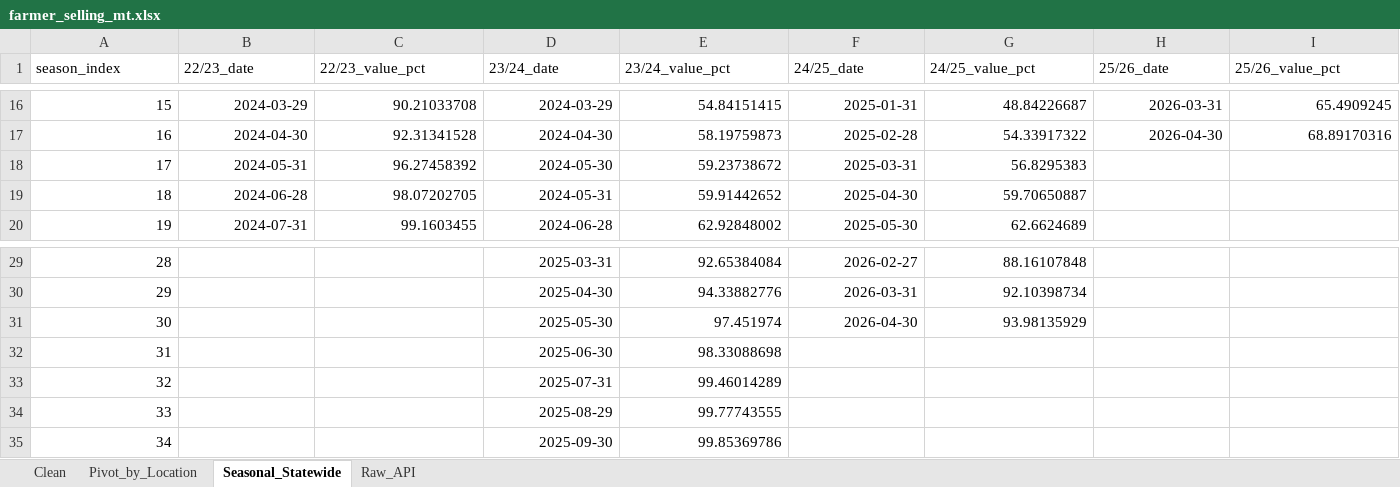
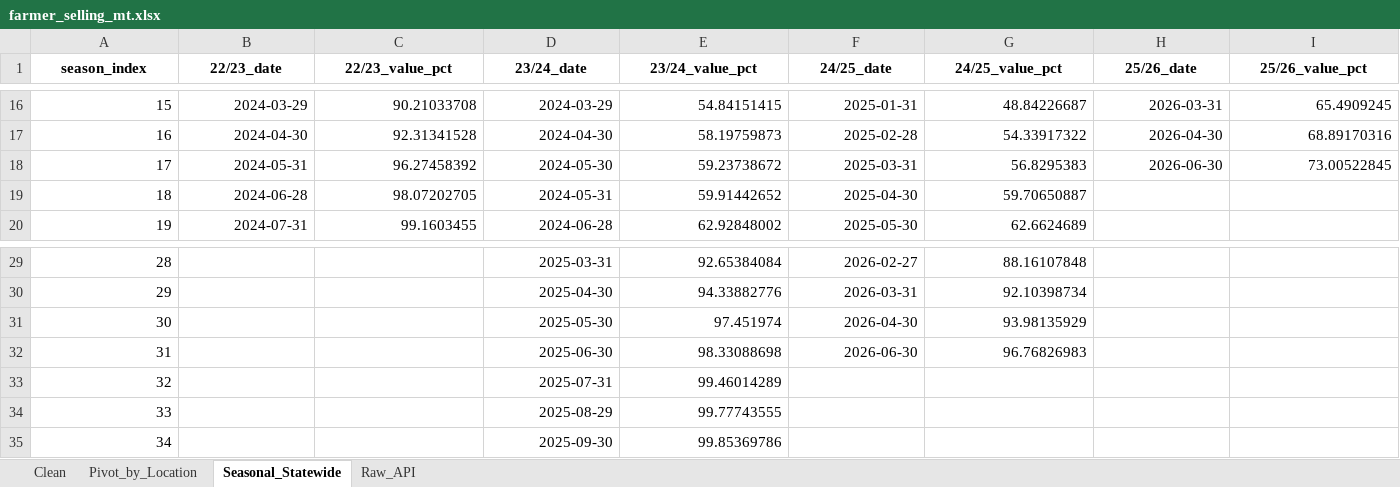
Before and after one commit to vitor-machado-fernandes/cftc-cot-dashboard, an Excel workbook: IMEA/farmer_selling_mt.xlsx, sheet Seasonal_Statewide, drawn as a sheet; only a part is shown, gaps mark what is left out; values as stored, in another font and other column widths than the file's, no borders; the diff names each change by its address in the sheet, - before the commit and + after, or states it on an @@ line.

```diff
--- a/IMEA/farmer_selling_mt.xlsx (sheet Seasonal_Statewide)
+++ b/IMEA/farmer_selling_mt.xlsx (sheet Seasonal_Statewide)
@@ A1:I1 bold: off → on, alignment: left → center @@
-H18 (25/26_date): (empty)
+H18 (25/26_date): 2026-06-30
-I18 (25/26_value_pct): (empty)
+I18 (25/26_value_pct): 73.00522845
-F32 (24/25_date): (empty)
+F32 (24/25_date): 2026-06-30
-G32 (24/25_value_pct): (empty)
+G32 (24/25_value_pct): 96.76826983
```
Also changed, not shown: sheet Raw_API, sheet Clean, sheet Pivot_by_Location, IMEA/harvest_prog_mt.xlsx, IMEA/planting_prog_mt.xlsx, 6 other files.
